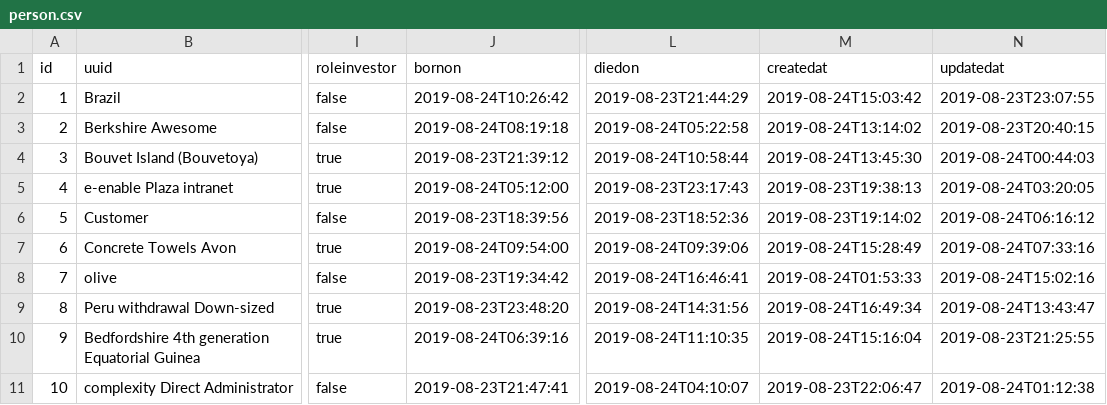
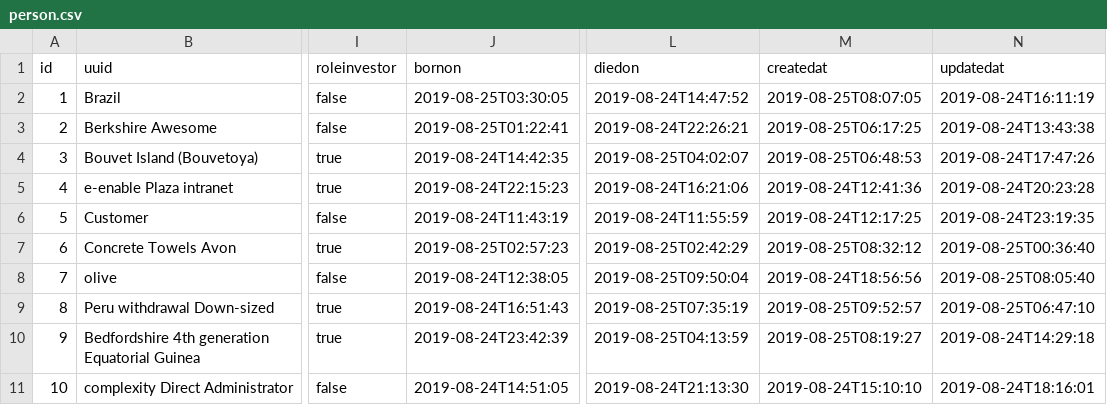
Before and after one commit to vnsd/vnstartupdir, a CSV file: src/main/resources/config/liquibase/fake-data/person.csv, drawn as a sheet; only a part is shown, gaps mark what is left out; the diff names each change by its address in the sheet, - before the commit and + after, or states it on an @@ line.

```diff
--- a/src/main/resources/config/liquibase/fake-data/person.csv
+++ b/src/main/resources/config/liquibase/fake-data/person.csv
-J2 (bornon): 2019-08-24T10:26:42
+J2 (bornon): 2019-08-25T03:30:05
-L2 (diedon): 2019-08-23T21:44:29
+L2 (diedon): 2019-08-24T14:47:52
-M2 (createdat): 2019-08-24T15:03:42
+M2 (createdat): 2019-08-25T08:07:05
-N2 (updatedat): 2019-08-23T23:07:55
+N2 (updatedat): 2019-08-24T16:11:19
-J3 (bornon): 2019-08-24T08:19:18
+J3 (bornon): 2019-08-25T01:22:41
-L3 (diedon): 2019-08-24T05:22:58
+L3 (diedon): 2019-08-24T22:26:21
-M3 (createdat): 2019-08-24T13:14:02
+M3 (createdat): 2019-08-25T06:17:25
-N3 (updatedat): 2019-08-23T20:40:15
+N3 (updatedat): 2019-08-24T13:43:38
-J4 (bornon): 2019-08-23T21:39:12
+J4 (bornon): 2019-08-24T14:42:35
-L4 (diedon): 2019-08-24T10:58:44
+L4 (diedon): 2019-08-25T04:02:07
-M4 (createdat): 2019-08-24T13:45:30
+M4 (createdat): 2019-08-25T06:48:53
-N4 (updatedat): 2019-08-24T00:44:03
+N4 (updatedat): 2019-08-24T17:47:26
-J5 (bornon): 2019-08-24T05:12:00
+J5 (bornon): 2019-08-24T22:15:23
-L5 (diedon): 2019-08-23T23:17:43
+L5 (diedon): 2019-08-24T16:21:06
-M5 (createdat): 2019-08-23T19:38:13
+M5 (createdat): 2019-08-24T12:41:36
-N5 (updatedat): 2019-08-24T03:20:05
+N5 (updatedat): 2019-08-24T20:23:28
-J6 (bornon): 2019-08-23T18:39:56
+J6 (bornon): 2019-08-24T11:43:19
-L6 (diedon): 2019-08-23T18:52:36
+L6 (diedon): 2019-08-24T11:55:59
-M6 (createdat): 2019-08-23T19:14:02
+M6 (createdat): 2019-08-24T12:17:25
-N6 (updatedat): 2019-08-24T06:16:12
+N6 (updatedat): 2019-08-24T23:19:35
-J7 (bornon): 2019-08-24T09:54:00
+J7 (bornon): 2019-08-25T02:57:23
-L7 (diedon): 2019-08-24T09:39:06
+L7 (diedon): 2019-08-25T02:42:29
-M7 (createdat): 2019-08-24T15:28:49
+M7 (createdat): 2019-08-25T08:32:12
-N7 (updatedat): 2019-08-24T07:33:16
+N7 (updatedat): 2019-08-25T00:36:40
-J8 (bornon): 2019-08-23T19:34:42
+J8 (bornon): 2019-08-24T12:38:05
-L8 (diedon): 2019-08-24T16:46:41
+L8 (diedon): 2019-08-25T09:50:04
-M8 (createdat): 2019-08-24T01:53:33
+M8 (createdat): 2019-08-24T18:56:56
-N8 (updatedat): 2019-08-24T15:02:16
+N8 (updatedat): 2019-08-25T08:05:40
-J9 (bornon): 2019-08-23T23:48:20
+J9 (bornon): 2019-08-24T16:51:43
-L9 (diedon): 2019-08-24T14:31:56
+L9 (diedon): 2019-08-25T07:35:19
-M9 (createdat): 2019-08-24T16:49:34
+M9 (createdat): 2019-08-25T09:52:57
-N9 (updatedat): 2019-08-24T13:43:47
+N9 (updatedat): 2019-08-25T06:47:10
-J10 (bornon): 2019-08-24T06:39:16
+J10 (bornon): 2019-08-24T23:42:39
-L10 (diedon): 2019-08-24T11:10:35
+L10 (diedon): 2019-08-25T04:13:59
-M10 (createdat): 2019-08-24T15:16:04
+M10 (createdat): 2019-08-25T08:19:27
-N10 (updatedat): 2019-08-23T21:25:55
+N10 (updatedat): 2019-08-24T14:29:18
-J11 (bornon): 2019-08-23T21:47:41
+J11 (bornon): 2019-08-24T14:51:05
-L11 (diedon): 2019-08-24T04:10:07
+L11 (diedon): 2019-08-24T21:13:30
-M11 (createdat): 2019-08-23T22:06:47
+M11 (createdat): 2019-08-24T15:10:10
-N11 (updatedat): 2019-08-24T01:12:38
+N11 (updatedat): 2019-08-24T18:16:01
```
Also changed, not shown: src/main/resources/config/liquibase/fake-data/company.csv, 29 other files.
